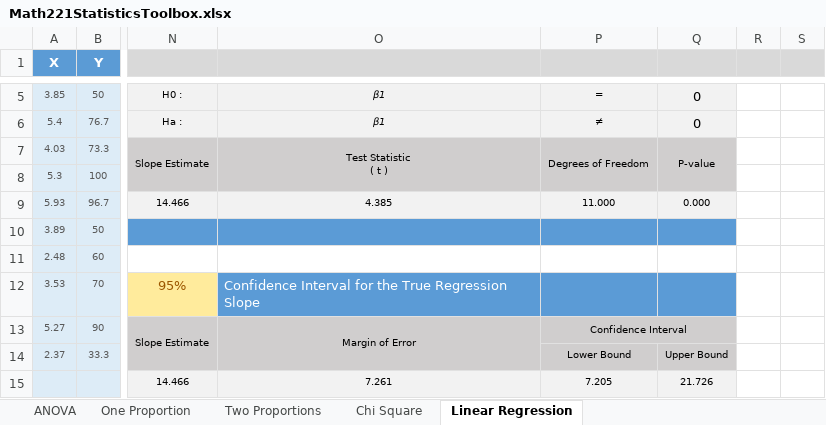
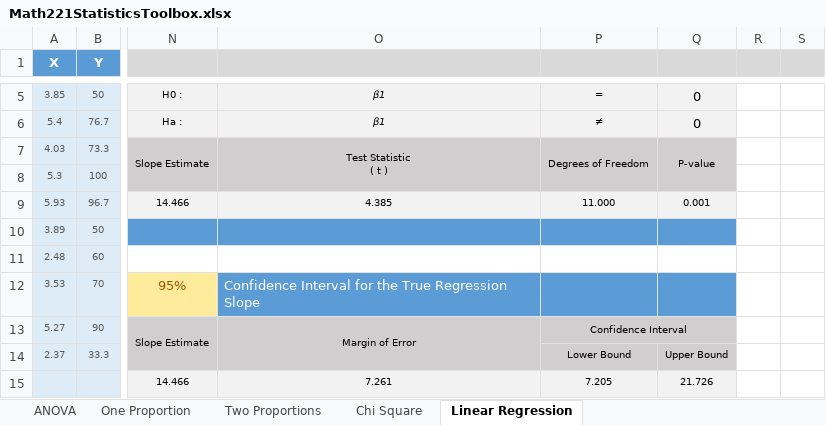
Before and after one commit to byuistats/BYUI_M221_Book, an Excel workbook: Data/Math221StatisticsToolbox.xlsx, sheet Linear Regression, drawn as a sheet; only a part is shown, gaps mark what is left out; values as stored, in another font and other column widths than the file's, no borders; charts and pictures and conditional formats not drawn; the diff names each change by its address in the sheet, - before the commit and + after, or states it on an @@ line.

Commit message:
Toolbox: Linear Regression p-value fix
The latest Toolbox has an error that needs to be corrected.

Cell Q9 contains:
=TDIST(ABS(P9),F7-2,2)

I think it should read:
=TDIST(ABS(O9),F7-2,2)

```diff
--- a/Data/Math221StatisticsToolbox.xlsx (sheet Linear Regression)
+++ b/Data/Math221StatisticsToolbox.xlsx (sheet Linear Regression)
-Q9: 0.000
+Q9: 0.001
```
Also changed, not shown: docs/Data/Math221StatisticsToolbox.xlsx, 1 other file.
